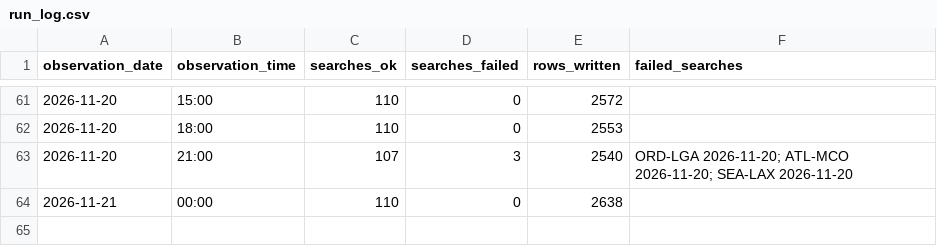
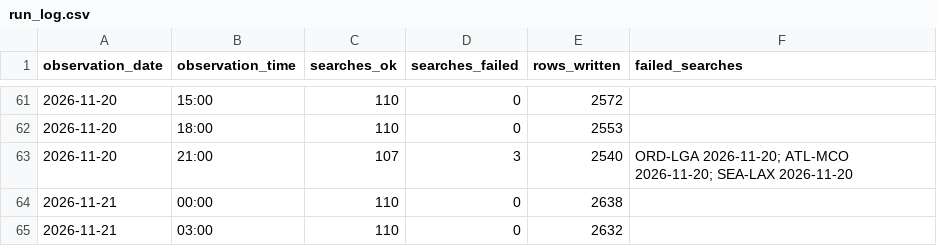
Before and after one commit to avaiwashita1/flight-price-tracker, a CSV file: data/run_log.csv, drawn as a sheet; only a part is shown, gaps mark what is left out; the diff names each change by its address in the sheet, - before the commit and + after, or states it on an @@ line.

Commit message:
Add observations 2026-11-21 11:12

```diff
--- a/data/run_log.csv
+++ b/data/run_log.csv
+row 65: 2026-11-21 | 03:00 | 110 | 0 | 2632
```
Also changed, not shown: 1 other file.
